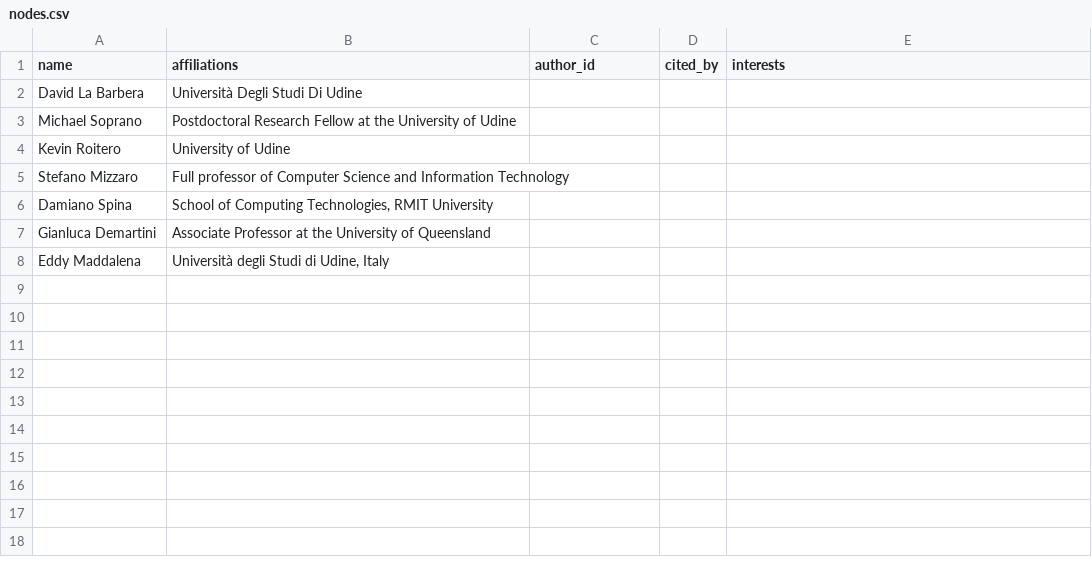
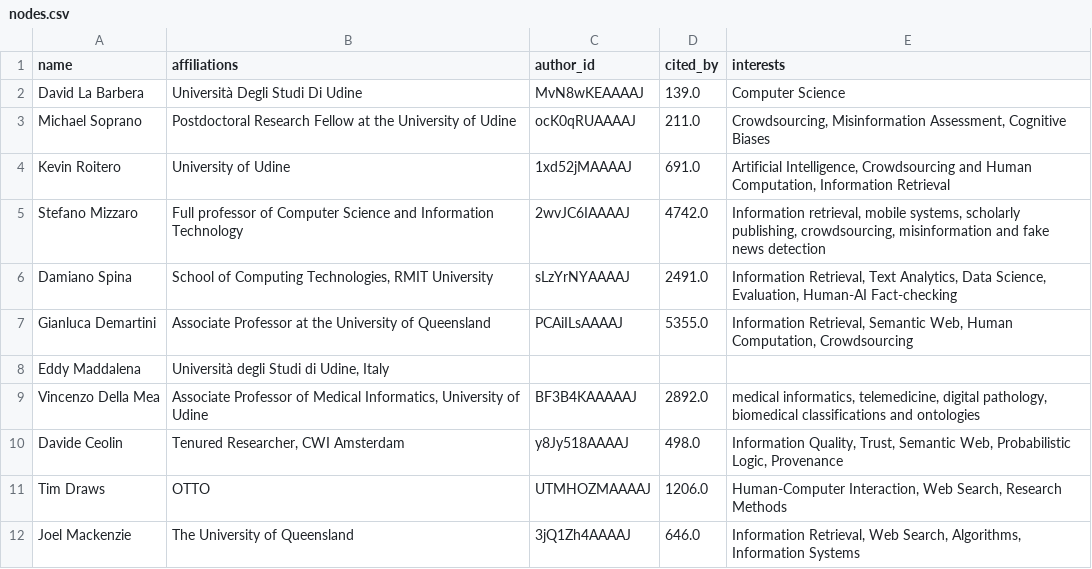
Before and after one commit to DavideDomTam/ProgettoSocialComputing, a CSV file: Data/nodes.csv, drawn as a sheet.

```diff
--- a/Data/nodes.csv
+++ b/Data/nodes.csv
@@ -1,8 +1,12 @@
 name,affiliations,author_id,cited_by,interests
-David La Barbera,Università Degli Studi Di Udine,,,
-Michael Soprano,Postdoctoral Research Fellow at the University of Udine,,,
-Kevin Roitero,University of Udine,,,
-Stefano Mizzaro,Full professor of Computer Science and Information Technology,,,
-Damiano Spina,"School of Computing Technologies, RMIT University",,,
-Gianluca Demartini,Associate Professor at the University of Queensland,,,
+David La Barbera,Università Degli Studi Di Udine,MvN8wKEAAAAJ,139.0,Computer Science
+Michael Soprano,Postdoctoral Research Fellow at the University of Udine,ocK0qRUAAAAJ,211.0,"Crowdsourcing, Misinformation Assessment, Cognitive Biases"
+Kevin Roitero,University of Udine,1xd52jMAAAAJ,691.0,"Artificial Intelligence, Crowdsourcing and Human Computation, Information Retrieval"
+Stefano Mizzaro,Full professor of Computer Science and Information Technology,2wvJC6IAAAAJ,4742.0,"Information retrieval, mobile systems, scholarly publishing, crowdsourcing, misinformation and fake news detection"
+Damiano Spina,"School of Computing Technologies, RMIT University",sLzYrNYAAAAJ,2491.0,"Information Retrieval, Text Analytics, Data Science, Evaluation, Human-AI Fact-checking"
+Gianluca Demartini,Associate Professor at the University of Queensland,PCAiILsAAAAJ,5355.0,"Information Retrieval, Semantic Web, Human Computation, Crowdsourcing"
 Eddy Maddalena,"Università degli Studi di Udine, Italy",,,
+Vincenzo Della Mea,"Associate Professor of Medical Informatics, University of Udine",BF3B4KAAAAAJ,2892.0,"medical informatics, telemedicine, digital pathology, biomedical classifications and ontologies"
+Davide Ceolin,"Tenured Researcher, CWI Amsterdam",y8Jy518AAAAJ,498.0,"Information Quality, Trust, Semantic Web, Probabilistic Logic, Provenance"
+Tim Draws,OTTO,UTMHOZMAAAAJ,1206.0,"Human-Computer Interaction, Web Search, Research Methods"
+Joel Mackenzie,The University of Queensland,3jQ1Zh4AAAAJ,646.0,"Information Retrieval, Web Search, Algorithms, Information Systems"
```
Also changed, not shown: 3 other files.
